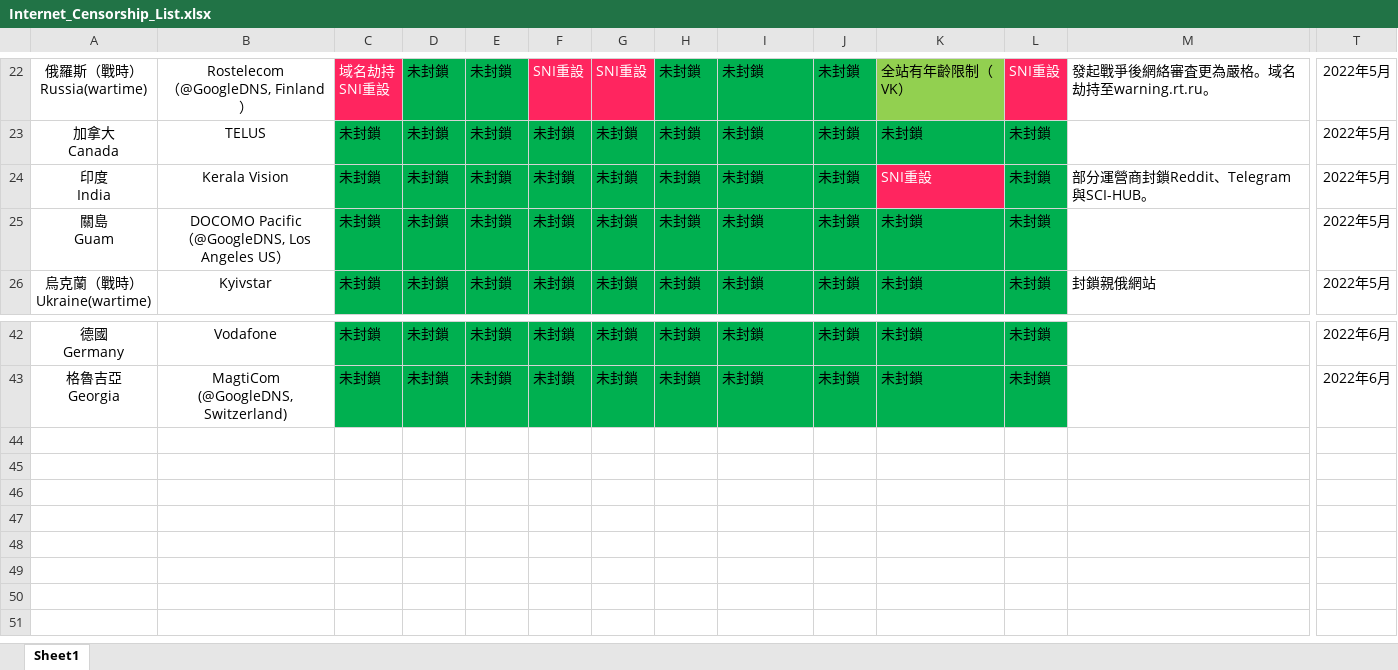
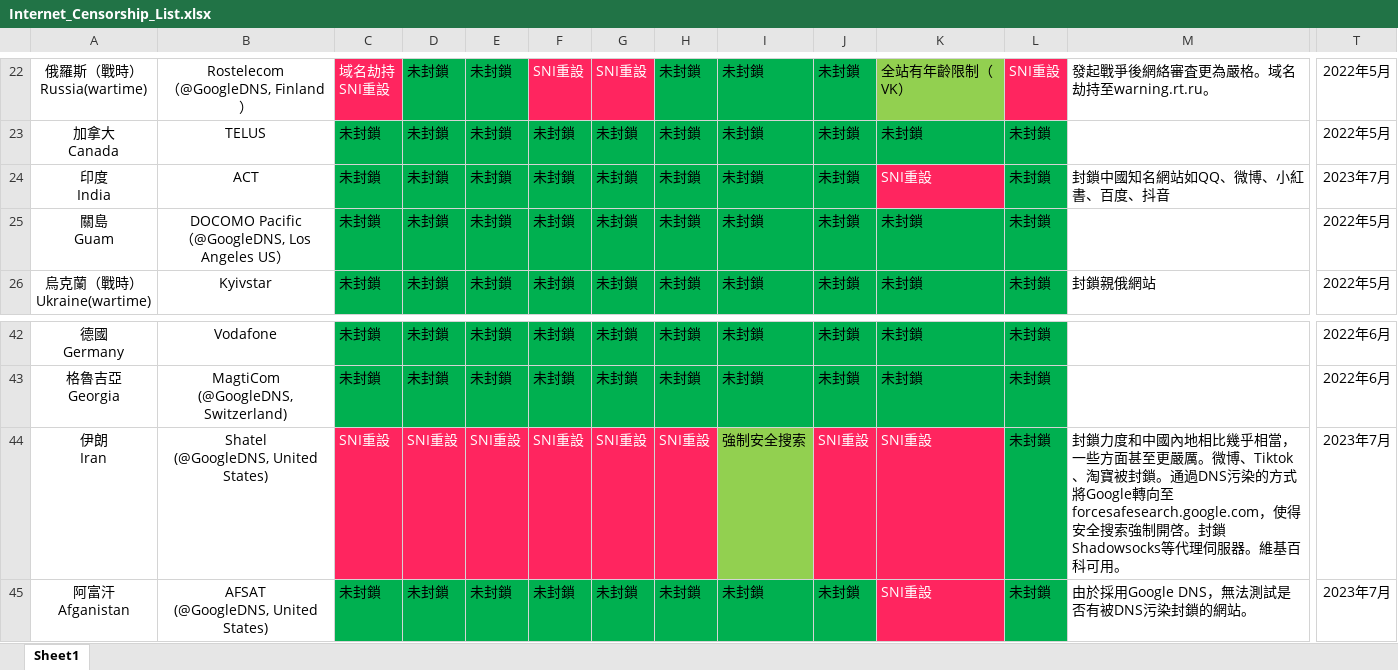
Before and after one commit to Arthurmcarthur/Internet-Censorship-Watch, an Excel workbook: Internet_Censorship_List.xlsx, sheet Sheet1, drawn as a sheet; only a part is shown, gaps mark what is left out; values as stored, in another font and other column widths than the file's, no borders; rows hold the shown columns only; ↵ is a line break in a cell; the diff names each change by its address in the sheet, - before the commit and + after, or states it on an @@ line.

```diff
--- a/Internet_Censorship_List.xlsx (sheet Sheet1)
+++ b/Internet_Censorship_List.xlsx (sheet Sheet1)
-B24: Kerala Vision
+B24: ACT
-M24: 部分運營商封鎖Reddit、Telegram與SCI-HUB。
+M24: 封鎖中國知名網站如QQ、微博、小紅書、百度、抖音
-T24: 2022年5月
+T24: 2023年7月
+row 44: 伊朗 ↵ Iran | Shatel ↵ (@GoogleDNS, United States) | SNI重設 | SNI重設 | SNI重設 | SNI重設 | SNI重設 | SNI重設 | 強制安全搜索 | SNI重設 | SNI重設 | 未封鎖 | 封鎖力度和中國內地相比幾乎相當，一些方面甚至更嚴厲。微博、Tiktok、淘寶被封鎖。通過DNS污染的方式將Google轉向至forcesafesearch.google.com，使得安全搜索強制開啓。封鎖Shadowsocks等代理伺服器。維基百科可用。 | 2023年7月
+row 45: 阿富汗 ↵ Afganistan | AFSAT ↵ (@GoogleDNS, United States) | 未封鎖 | 未封鎖 | 未封鎖 | 未封鎖 | 未封鎖 | 未封鎖 | 未封鎖 | 未封鎖 | SNI重設 | 未封鎖 | 由於採用Google DNS，無法測試是否有被DNS污染封鎖的網站。 | 2023年7月
```
Also changed, not shown: 1 other file.
